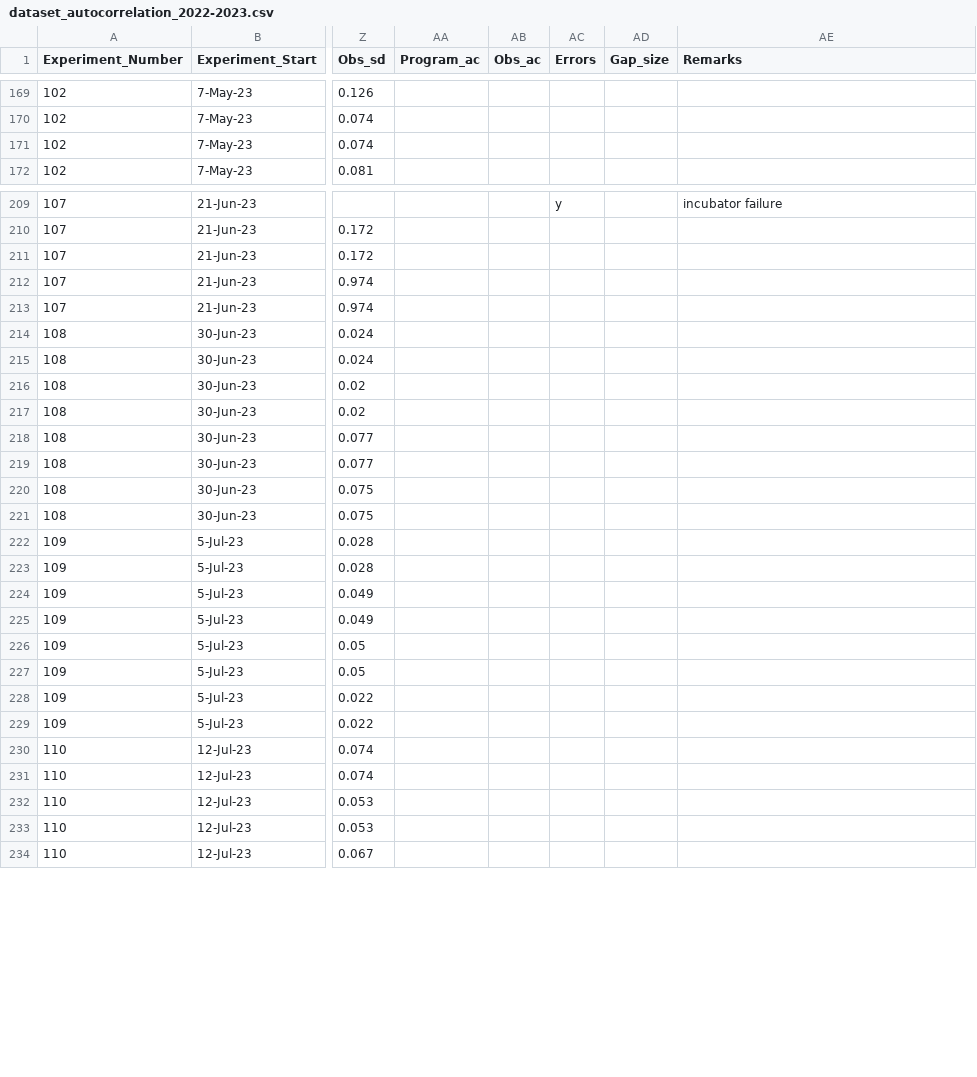
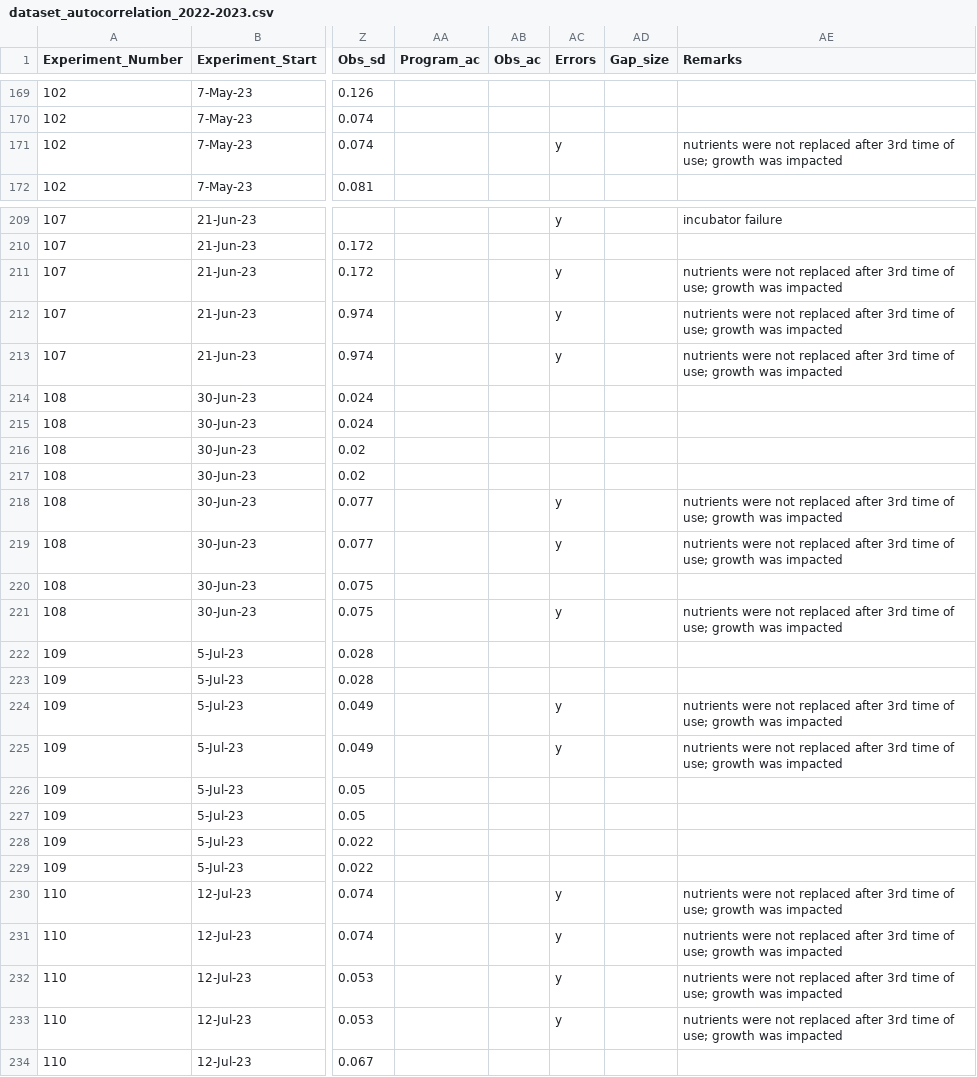
Before and after one commit to Cuddington-Lab/thermal-experiments, a CSV file: dataset_autocorrelation_2022-2023.csv, drawn as a sheet; only a part is shown, gaps mark what is left out; the diff covers the shown part only; the diff names each change by its address in the sheet, - before the commit and + after, or states it on an @@ line.

Commit message:
Adding error descriptions
Adding error descriptions for some constant experiment runs (lack of nutrient replacement impacted growth).

```diff
--- a/dataset_autocorrelation_2022-2023.csv
+++ b/dataset_autocorrelation_2022-2023.csv
-AC171 (Errors): (empty)
+AC171 (Errors): y
-AE171 (Remarks): (empty)
+AE171 (Remarks): nutrients were not replaced after 3rd time of use; growth was impacted
-AC211:AC213 (Errors): (empty)
+AC211:AC213 (Errors): y
-AE211:AE213 (Remarks): (empty)
+AE211:AE213 (Remarks): nutrients were not replaced after 3rd time of use; growth was impacted
-AC218:AC219 (Errors): (empty)
+AC218:AC219 (Errors): y
-AE218:AE219 (Remarks): (empty)
+AE218:AE219 (Remarks): nutrients were not replaced after 3rd time of use; growth was impacted
-AC221 (Errors): (empty)
+AC221 (Errors): y
-AE221 (Remarks): (empty)
+AE221 (Remarks): nutrients were not replaced after 3rd time of use; growth was impacted
-AC224:AC225 (Errors): (empty)
+AC224:AC225 (Errors): y
-AE224:AE225 (Remarks): (empty)
+AE224:AE225 (Remarks): nutrients were not replaced after 3rd time of use; growth was impacted
-AC230:AC233 (Errors): (empty)
+AC230:AC233 (Errors): y
-AE230:AE233 (Remarks): (empty)
+AE230:AE233 (Remarks): nutrients were not replaced after 3rd time of use; growth was impacted
```
Also changed, not shown: 13 edited cells elsewhere in this file.
